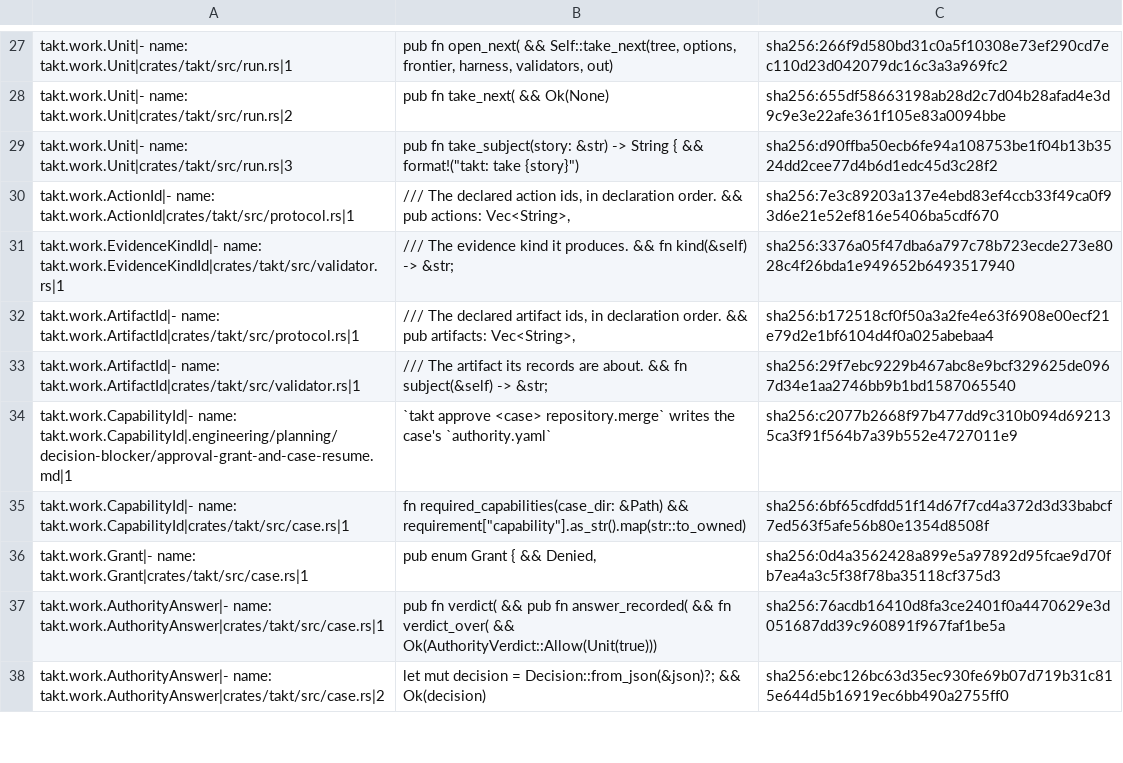
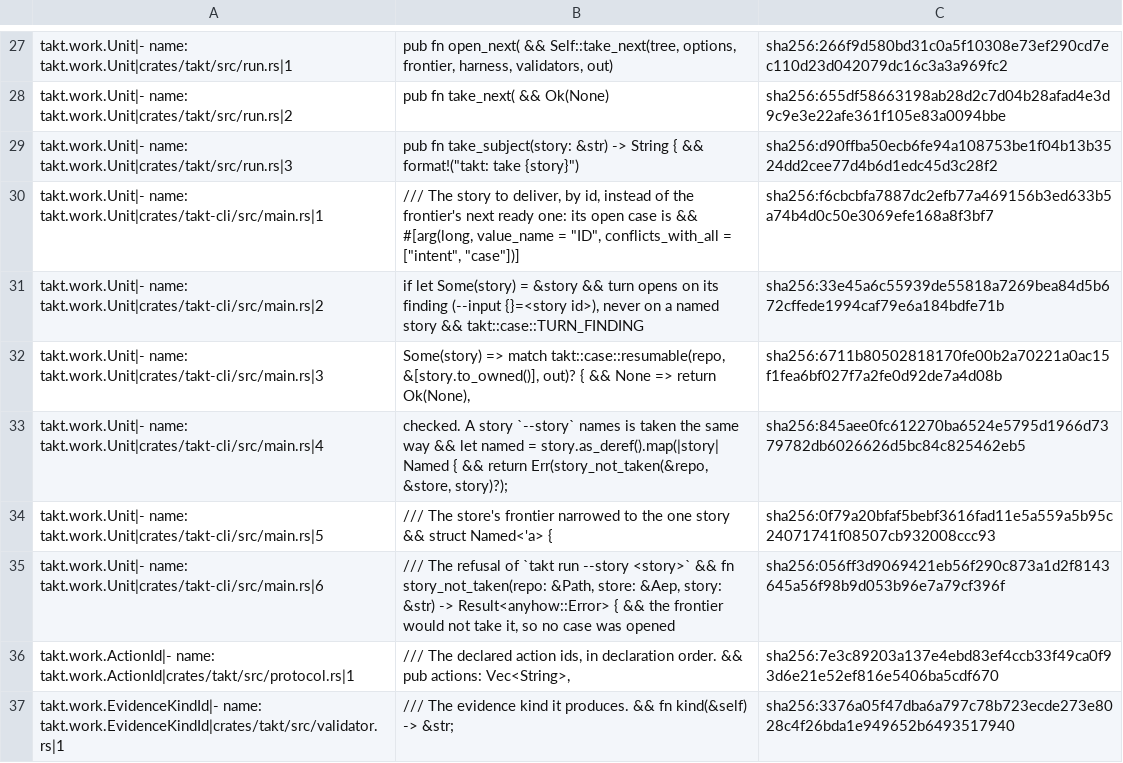
Before and after one commit to beyond10x/takt, a TSV file: ess/domains/takt.citations.tsv, drawn as a sheet; only a part is shown, gaps mark what is left out; the shorter side is filled out with more unchanged rows; the diff names each change by its address in the sheet, - before the commit and + after, or states it on an @@ line.

```diff
--- a/ess/domains/takt.citations.tsv
+++ b/ess/domains/takt.citations.tsv
+row 30: takt.work.Unit|- name: takt.work.Unit|crates/takt-cli/src/main.rs|1 | /// The story to deliver, by id, instead of the frontier's next ready one: its open case is && #[arg(long, value_name = "ID", conflicts_with_all = ["intent", "case"])] | sha256:f6cbcbfa7887dc2efb77a469156b3ed633b5a74b4d0c50e3069efe168a8f3bf7
+row 31: takt.work.Unit|- name: takt.work.Unit|crates/takt-cli/src/main.rs|2 | if let Some(story) = &story && turn opens on its finding (--input {}=<story id>), never on a named story && takt::case::TURN_FINDING | sha256:33e45a6c55939de55818a7269bea84d5b672cffede1994caf79e6a184bdfe71b
+row 32: takt.work.Unit|- name: takt.work.Unit|crates/takt-cli/src/main.rs|3 | Some(story) => match takt::case::resumable(repo, &[story.to_owned()], out)? { && None => return Ok(None), | sha256:6711b80502818170fe00b2a70221a0ac15f1fea6bf027f7a2fe0d92de7a4d08b
+row 33: takt.work.Unit|- name: takt.work.Unit|crates/takt-cli/src/main.rs|4 | checked. A story `--story` names is taken the same way && let named = story.as_deref().map(|story| Named { && return Err(story_not_taken(&repo, &store, story)?); | sha256:845aee0fc612270ba6524e5795d1966d7379782db6026626d5bc84c825462eb5
+row 34: takt.work.Unit|- name: takt.work.Unit|crates/takt-cli/src/main.rs|5 | /// The store's frontier narrowed to the one story && struct Named<'a> { | sha256:0f79a20bfaf5bebf3616fad11e5a559a5b95c24071741f08507cb932008ccc93
+row 35: takt.work.Unit|- name: takt.work.Unit|crates/takt-cli/src/main.rs|6 | /// The refusal of `takt run --story <story>` && fn story_not_taken(repo: &Path, store: &Aep, story: &str) -> Result<anyhow::Error> { && the frontier would not take it, so no case was opened | sha256:056ff3d9069421eb56f290c873a1d2f8143645a56f98b9d053b96e7a79cf396f
```
Also changed, not shown: 5 other files.
